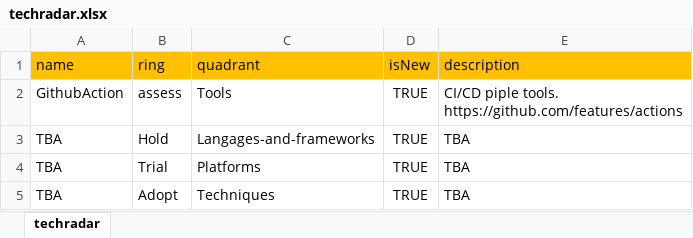
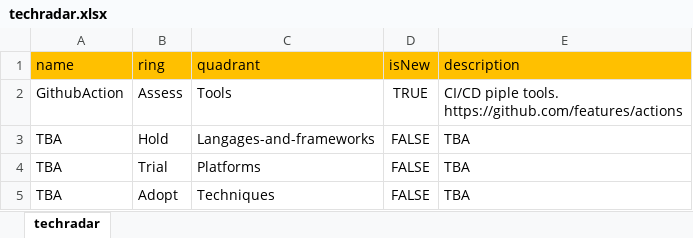
Before and after one commit to caozhejiong/techradar, an Excel workbook: techradar.xlsx, sheet techradar, drawn as a sheet; values as stored, in another font and other column widths than the file's, no borders; the diff names each change by its address in the sheet, - before the commit and + after, or states it on an @@ line.

```diff
--- a/techradar.xlsx (sheet techradar)
+++ b/techradar.xlsx (sheet techradar)
-B2 (ring): assess
+B2 (ring): Assess
-D3:D5 (isNew): TRUE
+D3:D5 (isNew): FALSE
```
Also changed, not shown: 1 other file.
